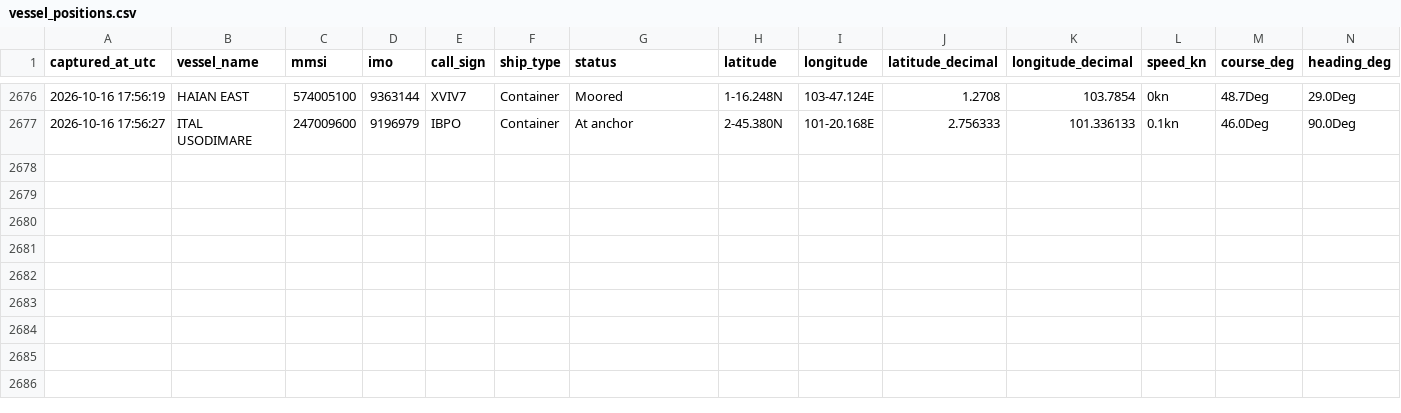
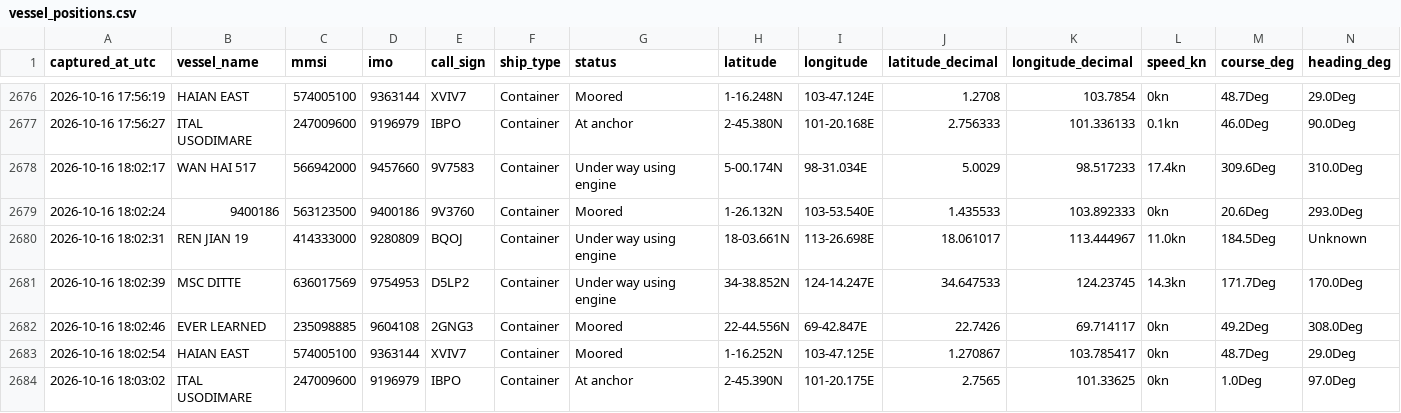
Before and after one commit to tusharsnl/ScrapePosition, a CSV file: vessel_positions.csv, drawn as a sheet; only a part is shown, gaps mark what is left out; rows hold the shown columns only; the diff names each change by its address in the sheet, - before the commit and + after, or states it on an @@ line.

```diff
--- a/vessel_positions.csv
+++ b/vessel_positions.csv
+row 2678: 2026-10-16 18:02:17 | WAN HAI 517 | 566942000 | 9457660 | 9V7583 | Container | Under way using engine | 5-00.174N | 98-31.034E | 5.0029 | 98.517233 | 17.4kn | 309.6Deg | 310.0Deg
+row 2679: 2026-10-16 18:02:24 | 9400186 | 563123500 | 9400186 | 9V3760 | Container | Moored | 1-26.132N | 103-53.540E | 1.435533 | 103.892333 | 0kn | 20.6Deg | 293.0Deg
+row 2680: 2026-10-16 18:02:31 | REN JIAN 19 | 414333000 | 9280809 | BQOJ | Container | Under way using engine | 18-03.661N | 113-26.698E | 18.061017 | 113.444967 | 11.0kn | 184.5Deg | Unknown
+row 2681: 2026-10-16 18:02:39 | MSC DITTE | 636017569 | 9754953 | D5LP2 | Container | Under way using engine | 34-38.852N | 124-14.247E | 34.647533 | 124.23745 | 14.3kn | 171.7Deg | 170.0Deg
+row 2682: 2026-10-16 18:02:46 | EVER LEARNED | 235098885 | 9604108 | 2GNG3 | Container | Moored | 22-44.556N | 69-42.847E | 22.7426 | 69.714117 | 0kn | 49.2Deg | 308.0Deg
+row 2683: 2026-10-16 18:02:54 | HAIAN EAST | 574005100 | 9363144 | XVIV7 | Container | Moored | 1-16.252N | 103-47.125E | 1.270867 | 103.785417 | 0kn | 48.7Deg | 29.0Deg
+row 2684: 2026-10-16 18:03:02 | ITAL USODIMARE | 247009600 | 9196979 | IBPO | Container | At anchor | 2-45.390N | 101-20.175E | 2.7565 | 101.33625 | 0kn | 1.0Deg | 97.0Deg
```
